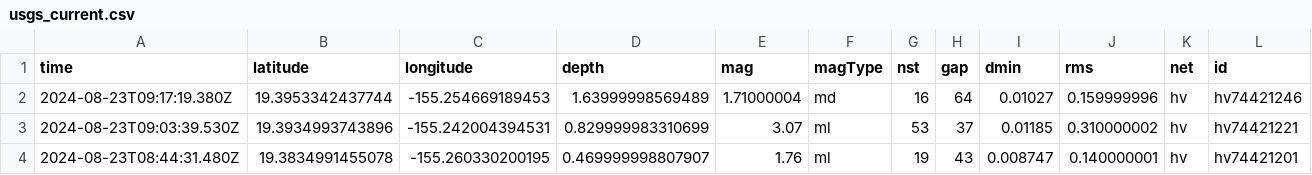
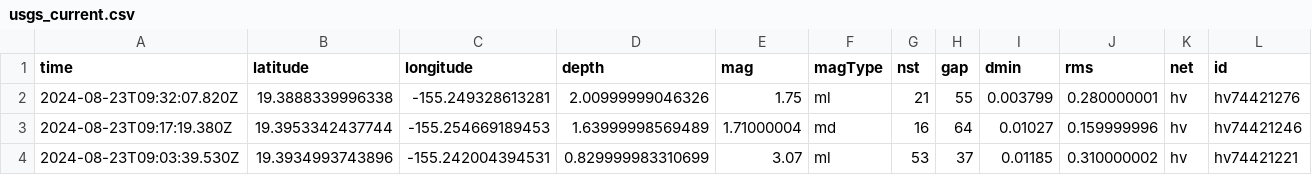
Before and after one commit to abhjtbhrli/nicar22-github-actions, a CSV file: usgs_current.csv, drawn as a sheet; only a part is shown; the shorter side is filled out with more unchanged rows; rows hold the shown columns only; the diff names each change by its address in the sheet, - before the commit and + after, or states it on an @@ line.

```diff
--- a/usgs_current.csv
+++ b/usgs_current.csv
+row 2: 2024-08-23T09:32:07.820Z | 19.3888339996338 | -155.249328613281 | 2.00999999046326 | 1.75 | ml | 21 | 55 | 0.003799 | 0.280000001 | hv | hv74421276
```
Also changed, not shown: 1 other file.
